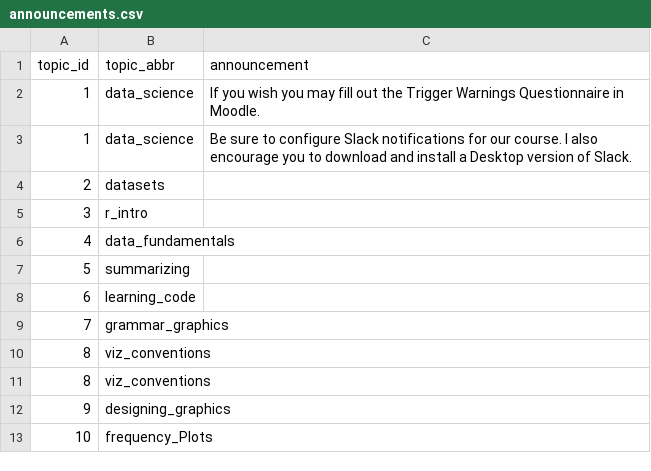
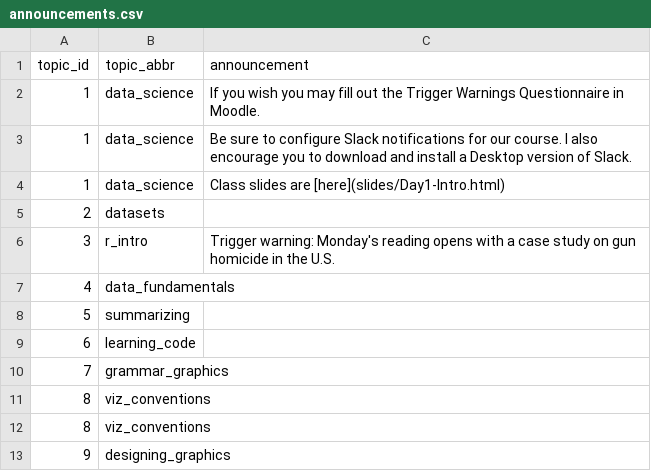
Before and after one commit to SDS-192-Intro/SDS-192-public-website, a CSV file: data/announcements.csv, drawn as a sheet; only a part is shown; the shorter side is filled out with more unchanged rows.

```diff
--- a/data/announcements.csv
+++ b/data/announcements.csv
@@ -3,4 +3,5 @@ topic_id,topic_abbr,announcement
 1,data_science,Be sure to configure Slack notifications for our course. I also encourage you to download and install a Desktop version of Slack.
+1,data_science,Class slides are [here](slides/Day1-Intro.html)
 2,datasets,
-3,r_intro,
+3,r_intro,Trigger warning: Monday's reading opens with a case study on gun homicide in the U.S.
 4,data_fundamentals,
```
Also changed, not shown: data/required_reading.csv, data/writing_assignments.csv, 10 other files.
